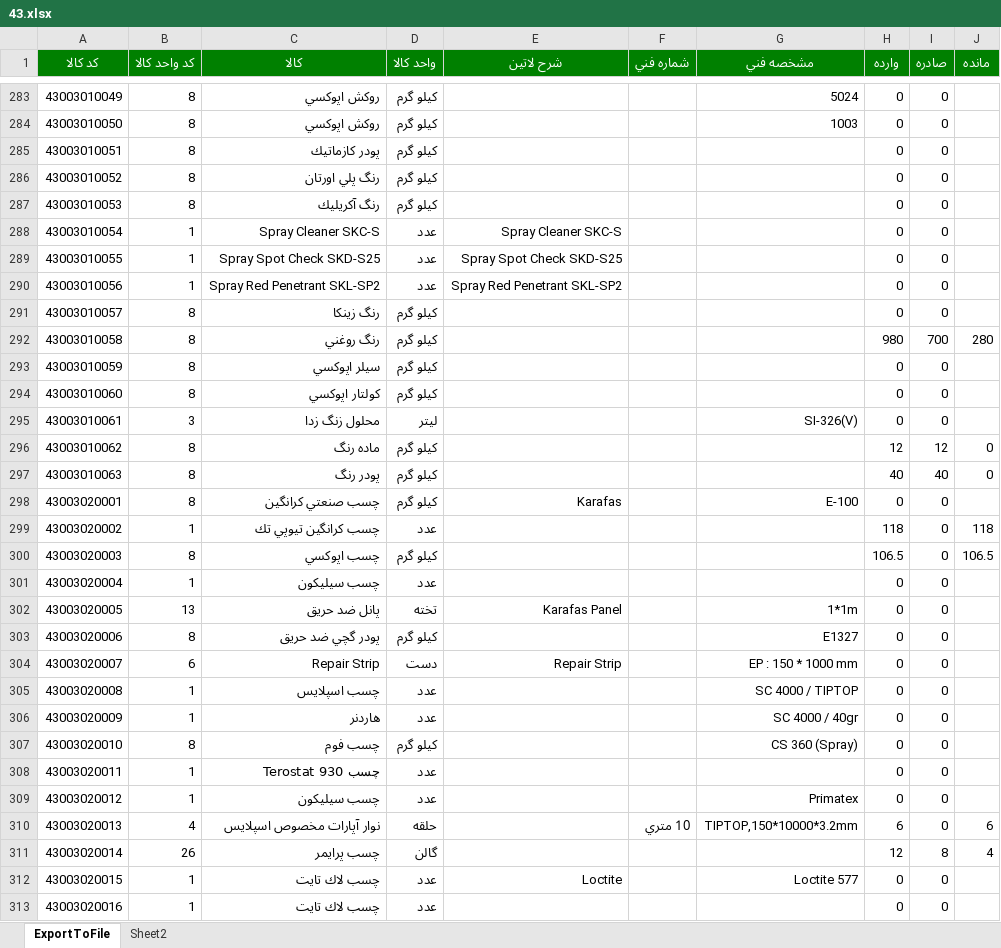
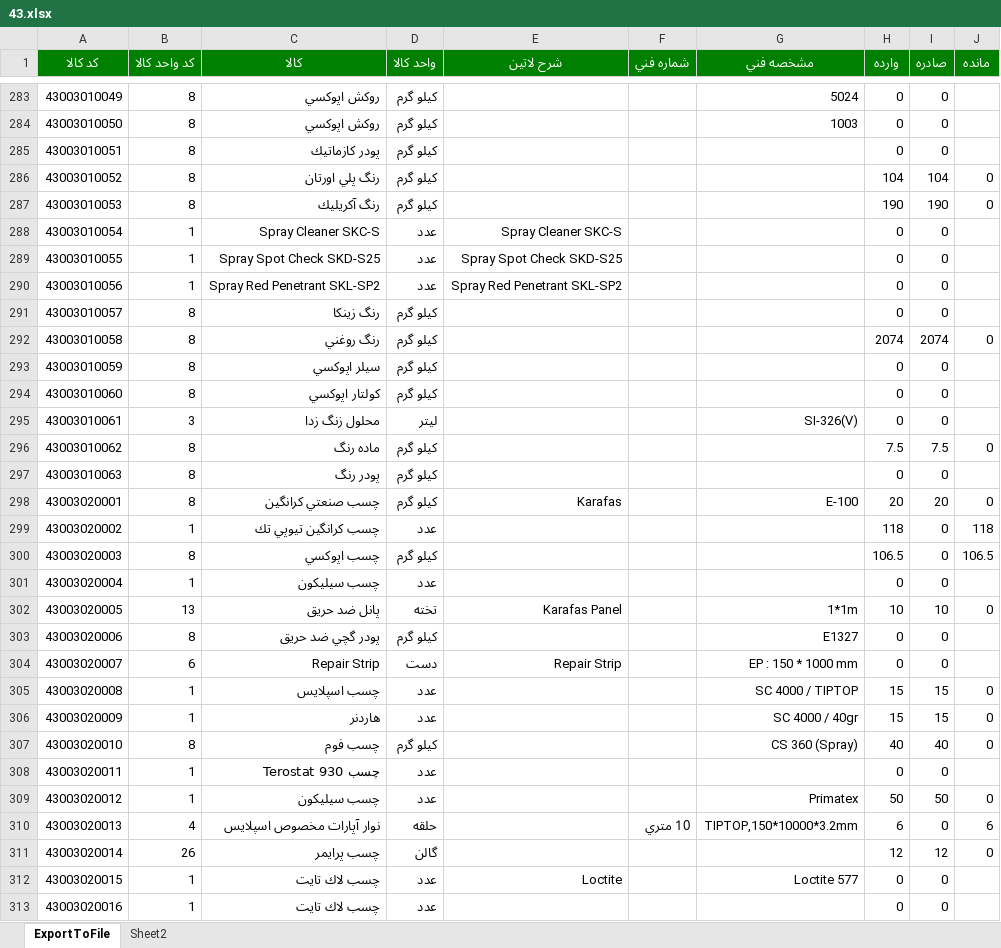
Before and after one commit to heidaralavi/Kasri, an Excel workbook: 43.xlsx, sheet ExportToFile, drawn as a sheet; only a part is shown, gaps mark what is left out; values as stored, in another font and other column widths than the file's, no borders; the diff covers the shown part only; the diff names each change by its address in the sheet, - before the commit and + after, or states it on an @@ line.

```diff
--- a/43.xlsx (sheet ExportToFile)
+++ b/43.xlsx (sheet ExportToFile)
-H286 (وارده): 0
+H286 (وارده): 104
-I286 (صادره): 0
+I286 (صادره): 104
-J286:J287 (مانده): (empty)
+J286:J287 (مانده): 0
-H287 (وارده): 0
+H287 (وارده): 190
-I287 (صادره): 0
+I287 (صادره): 190
-H292 (وارده): 980
+H292 (وارده): 2074
-I292 (صادره): 700
+I292 (صادره): 2074
-J292 (مانده): 280
+J292 (مانده): 0
-H296 (وارده): 12
+H296 (وارده): 7.5
-I296 (صادره): 12
+I296 (صادره): 7.5
-H297 (وارده): 40
+H297 (وارده): 0
-I297 (صادره): 40
+I297 (صادره): 0
-J297 (مانده): 0
+J297 (مانده): (empty)
-H298 (وارده): 0
+H298 (وارده): 20
-I298 (صادره): 0
+I298 (صادره): 20
-J298 (مانده): (empty)
+J298 (مانده): 0
-H302 (وارده): 0
+H302 (وارده): 10
-I302 (صادره): 0
+I302 (صادره): 10
-J302 (مانده): (empty)
+J302 (مانده): 0
-H305:H306 (وارده): 0
+H305:H306 (وارده): 15
-I305:I306 (صادره): 0
+I305:I306 (صادره): 15
-J305:J307 (مانده): (empty)
+J305:J307 (مانده): 0
-H307 (وارده): 0
+H307 (وارده): 40
-I307 (صادره): 0
+I307 (صادره): 40
-H309 (وارده): 0
+H309 (وارده): 50
-I309 (صادره): 0
+I309 (صادره): 50
-J309 (مانده): (empty)
+J309 (مانده): 0
-I311 (صادره): 8
+I311 (صادره): 12
-J311 (مانده): 4
+J311 (مانده): 0
```
Also changed, not shown: 247 edited cells elsewhere in this sheet, 41.xlsx, 42.xlsx, 5 other files.
